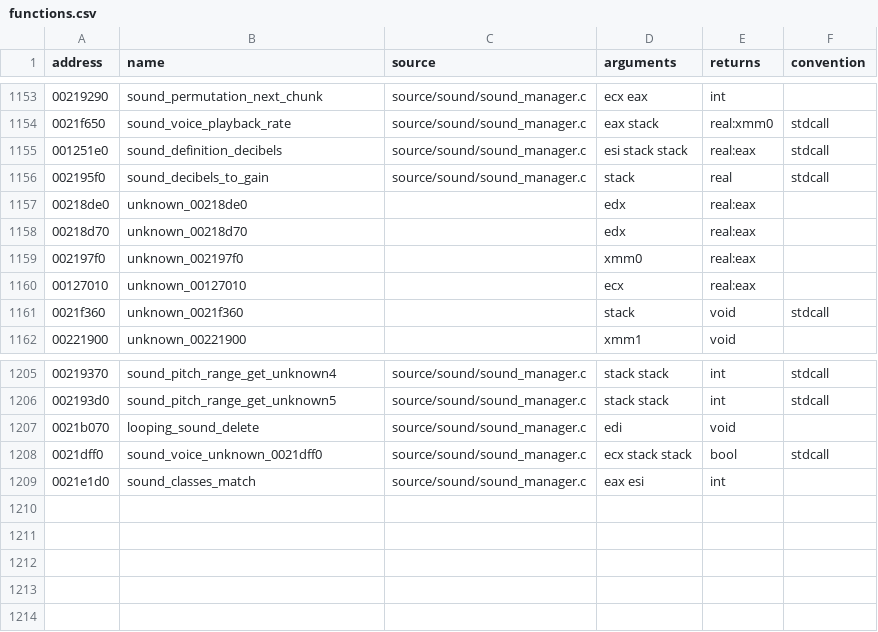
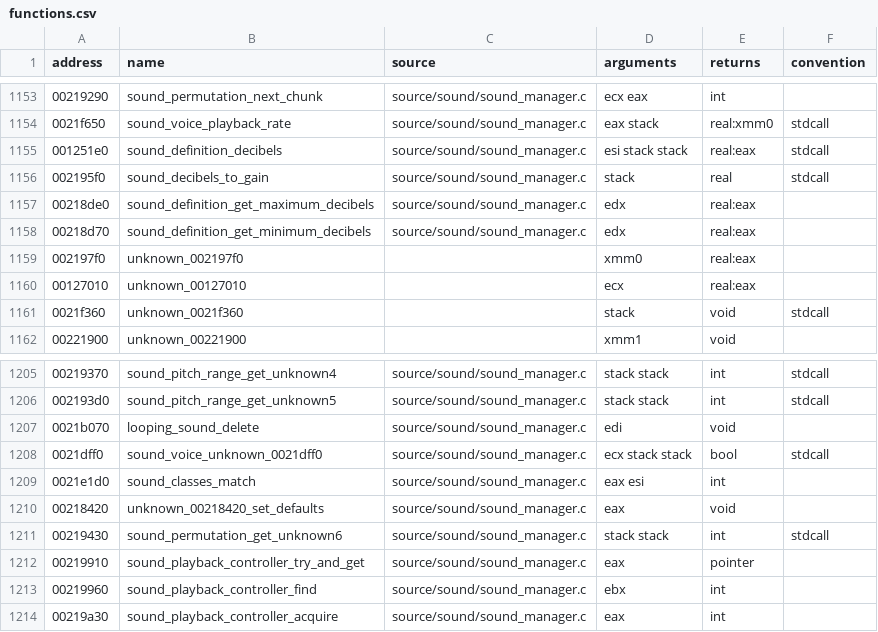
Before and after one commit to stevencol/halo-2-universal, a CSV file: symbols/functions.csv, drawn as a sheet; only a part is shown, gaps mark what is left out.

```diff
--- a/symbols/functions.csv
+++ b/symbols/functions.csv
@@ -1156,4 +1156,4 @@ address,name,source,arguments,returns,convention
 002195f0,sound_decibels_to_gain,source/sound/sound_manager.c,stack,real,stdcall
-00218de0,unknown_00218de0,,edx,real:eax
-00218d70,unknown_00218d70,,edx,real:eax
+00218de0,sound_definition_get_maximum_decibels,source/sound/sound_manager.c,edx,real:eax
+00218d70,sound_definition_get_minimum_decibels,source/sound/sound_manager.c,edx,real:eax
 002197f0,unknown_002197f0,,xmm0,real:eax
@@ -1209 +1209,6 @@ address,name,source,arguments,returns,convention
 0021e1d0,sound_classes_match,source/sound/sound_manager.c,eax esi,int
+00218420,unknown_00218420_set_defaults,source/sound/sound_manager.c,eax,void
+00219430,sound_permutation_get_unknown6,source/sound/sound_manager.c,stack stack,int,stdcall
+00219910,sound_playback_controller_try_and_get,source/sound/sound_manager.c,eax,pointer
+00219960,sound_playback_controller_find,source/sound/sound_manager.c,ebx,int
+00219a30,sound_playback_controller_acquire,source/sound/sound_manager.c,eax,int
```
Also changed, not shown: 5 other files.
